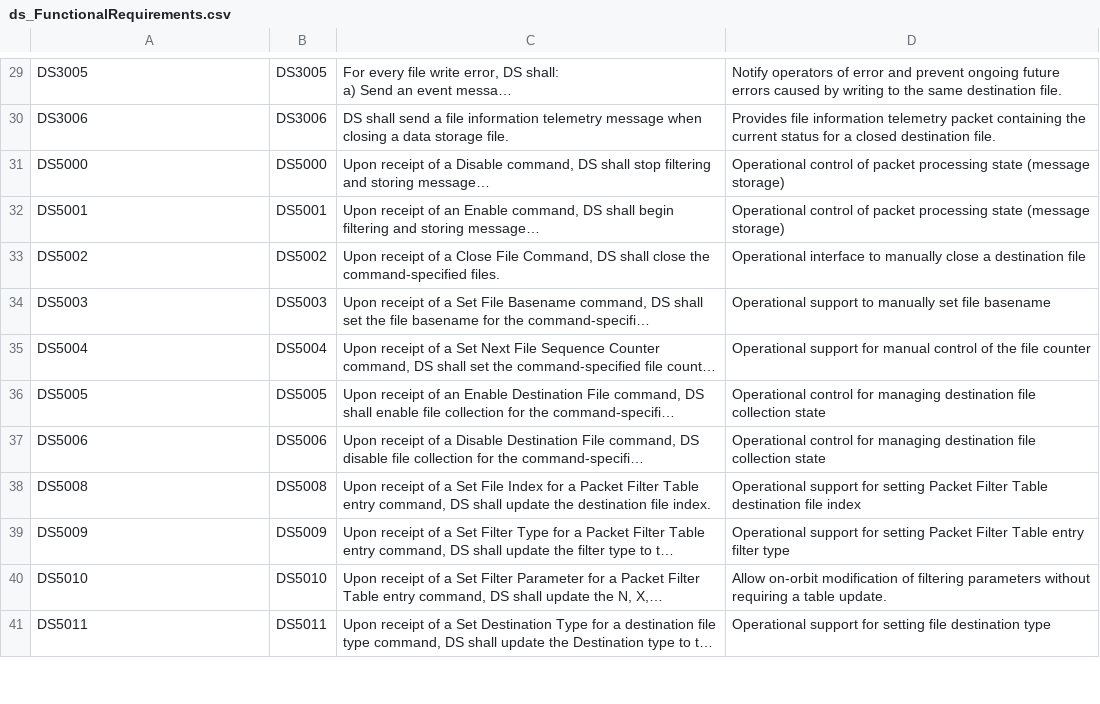
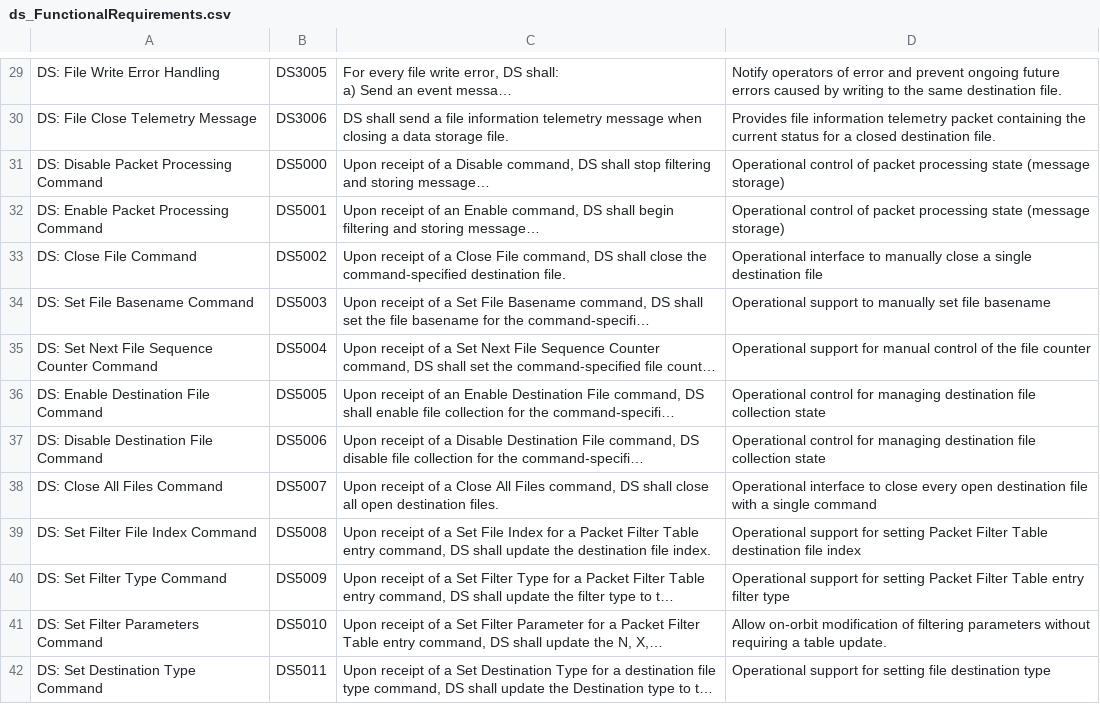
Before and after one commit to Raiagues/apps-ds, a CSV file: docs/ds_FunctionalRequirements.csv, drawn as a sheet; only a part is shown, gaps mark what is left out; long unchanged cells end in …; addresses are those after the commit; the diff covers the shown part only; the diff names each change by its address in the sheet, - before the commit and + after, or states it on an @@ line.

```diff
--- a/docs/ds_FunctionalRequirements.csv
+++ b/docs/ds_FunctionalRequirements.csv
-A29: DS3005
+A29: DS: File Write Error Handling
-A30: DS3006
+A30: DS: File Close Telemetry Message
-A31: DS5000
+A31: DS: Disable Packet Processing Command
-A32: DS5001
+A32: DS: Enable Packet Processing Command
-A33: DS5002
+A33: DS: Close File Command
-C33: …Close File Command, DS shall close the command-specified files.
+C33: …Close File command, DS shall close the command-specified destination file.
-D33: …close a destination file
+D33: …close a single destination file
-A34: DS5003
+A34: DS: Set File Basename Command
-A35: DS5004
+A35: DS: Set Next File Sequence Counter Command
-A36: DS5005
+A36: DS: Enable Destination File Command
-A37: DS5006
+A37: DS: Disable Destination File Command
+row 38: DS: Close All Files Command | DS5007 | Upon receipt of a Close All Files command, DS shall close all open destination files. | Operational interface to close every open destination file with a single command
-A39: DS5008
+A39: DS: Set Filter File Index Command
-A40: DS5009
+A40: DS: Set Filter Type Command
-A41: DS5010
+A41: DS: Set Filter Parameters Command
-A42: DS5011
+A42: DS: Set Destination Type Command
```
Also changed, not shown: 57 edited cells elsewhere in this file, 25 other files.
